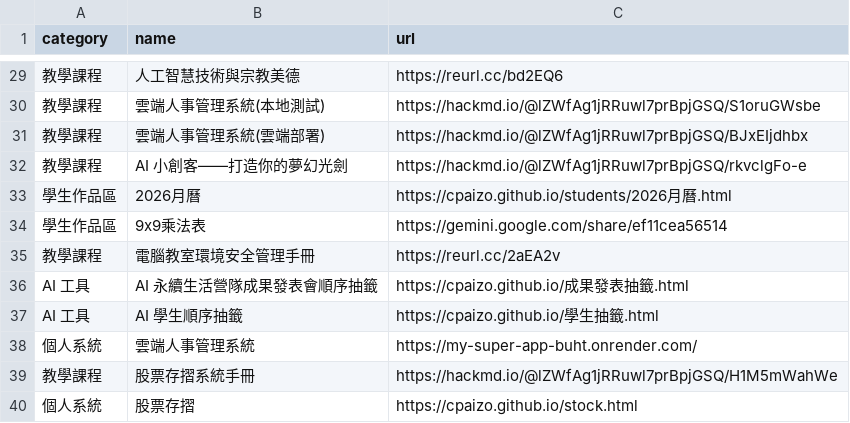
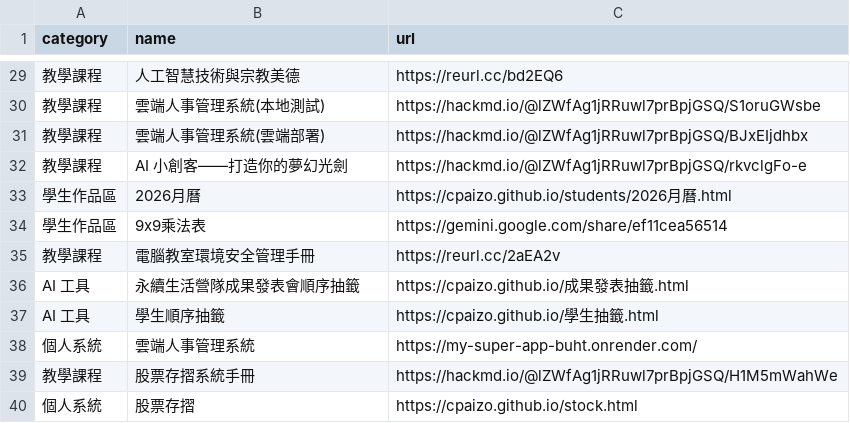
Before and after one commit to cpaizo/cpaizo.github.io, a CSV file: links.csv, drawn as a sheet; only a part is shown, gaps mark what is left out; the diff names each change by its address in the sheet, - before the commit and + after, or states it on an @@ line.

Commit message:
Update links.csv

```diff
--- a/links.csv
+++ b/links.csv
-B36 (name): AI 永續生活營隊成果發表會順序抽籤
+B36 (name): 永續生活營隊成果發表會順序抽籤
-B37 (name): AI 學生順序抽籤
+B37 (name): 學生順序抽籤
```
